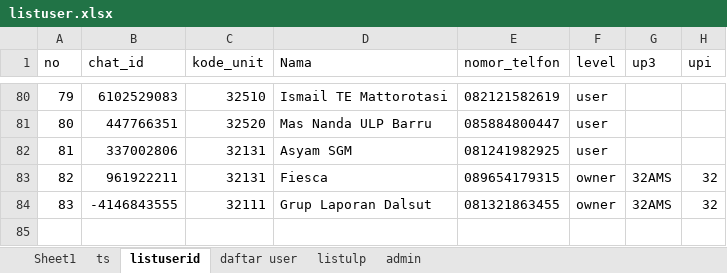
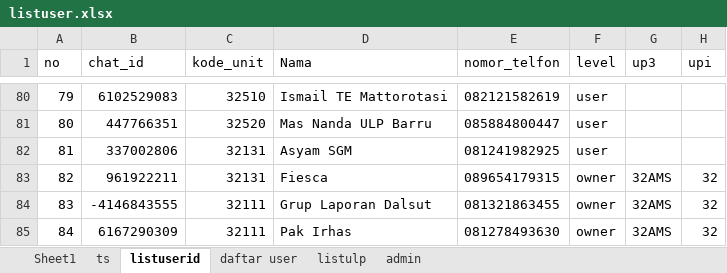
Before and after one commit to luthfillawliet/NEWASMENTE, an Excel workbook: data/listuser/listuser.xlsx, sheet listuserid, drawn as a sheet; only a part is shown, gaps mark what is left out; values as stored, in another font and other column widths than the file's, no borders; the diff names each change by its address in the sheet, - before the commit and + after, or states it on an @@ line.

```diff
--- a/data/listuser/listuser.xlsx (sheet listuserid)
+++ b/data/listuser/listuser.xlsx (sheet listuserid)
+row 85: 84 | 6167290309 | 32111 | Pak Irhas | 081278493630 | owner | 32AMS | 32
```
Also changed, not shown: data/log/log.xlsx, 33 other files.
